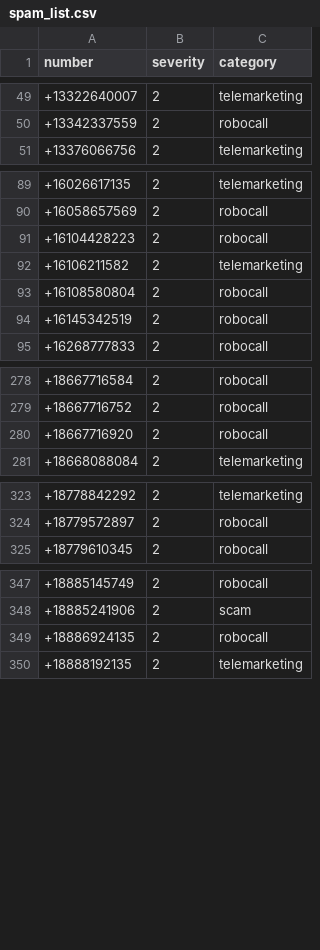
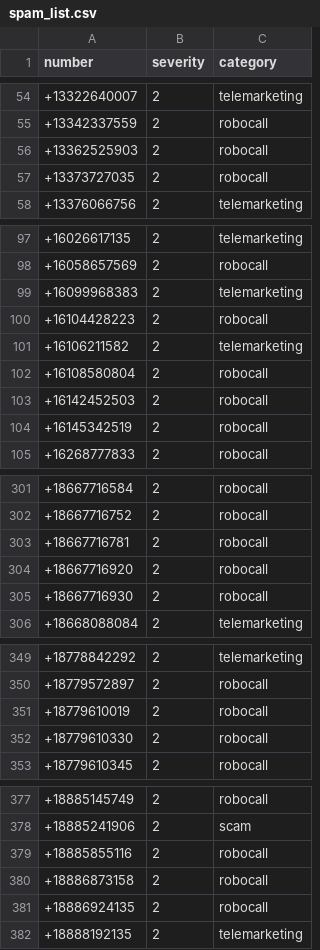
Before and after one commit to rafgomindo/teleph0ne-spam-list, a CSV file: spam_list.csv, drawn as a sheet; only a part is shown, gaps mark what is left out; the diff covers the shown part only; the diff names each change by its address in the sheet, - before the commit and + after, or states it on an @@ line.

```diff
--- a/spam_list.csv
+++ b/spam_list.csv
+row 56: +13362525903 | 2 | robocall
+row 57: +13373727035 | 2 | robocall
+row 99: +16099968383 | 2 | telemarketing
+row 103: +16142452503 | 2 | robocall
+row 303: +18667716781 | 2 | robocall
+row 305: +18667716930 | 2 | robocall
+row 351: +18779610019 | 2 | robocall
+row 352: +18779610330 | 2 | robocall
+row 379: +18885855116 | 2 | robocall
+row 380: +18886873158 | 2 | robocall
```
Also changed, not shown: 24 added rows and 1 edited cell elsewhere in this file.
